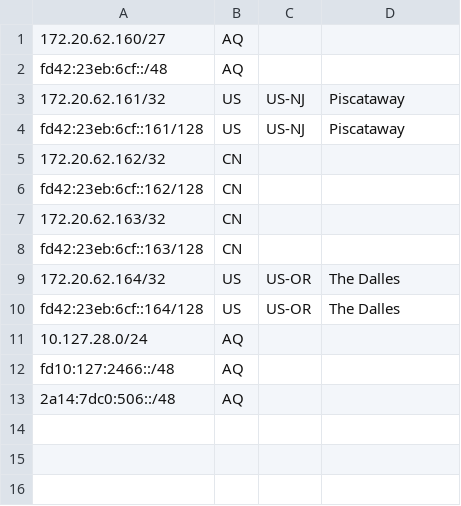
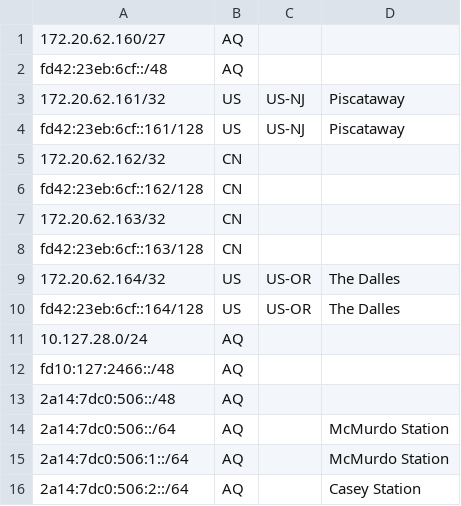
Before and after one commit to SessionHu/dn42-homepage, a CSV file: html/geofeed.csv, drawn as a sheet.

Commit message:
feat(geofeed): add details for McMurdo and Casey

```diff
--- a/html/geofeed.csv
+++ b/html/geofeed.csv
@@ -13 +13,4 @@ fd10:127:2466::/48,AQ,,,
 2a14:7dc0:506::/48,AQ,,,
+2a14:7dc0:506::/64,AQ,,McMurdo Station,
+2a14:7dc0:506:1::/64,AQ,,McMurdo Station,
+2a14:7dc0:506:2::/64,AQ,,Casey Station,
```
